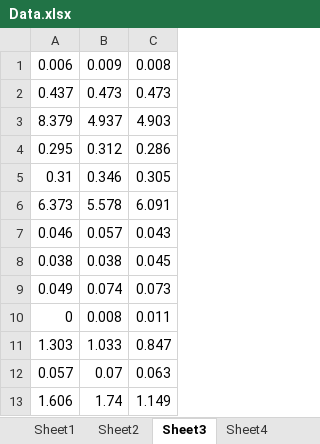
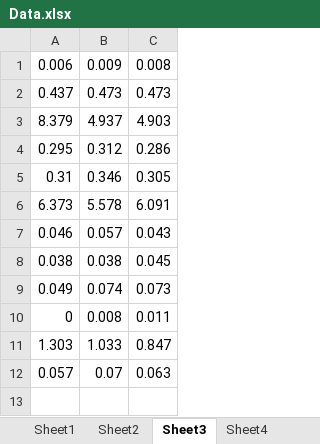
Before and after one commit to NightRobot/optimization, an Excel workbook: data/Data.xlsx, sheet Sheet3, drawn as a sheet; values as stored, in another font and other column widths than the file's, no borders; the diff names each change by its address in the sheet, - before the commit and + after, or states it on an @@ line.

```diff
--- a/data/Data.xlsx (sheet Sheet3)
+++ b/data/Data.xlsx (sheet Sheet3)
-row 13: 1.606 | 1.74 | 1.149
```
Also changed, not shown: sheet Sheet2, sheet Sheet1, sheet Sheet4, 1 other file.
